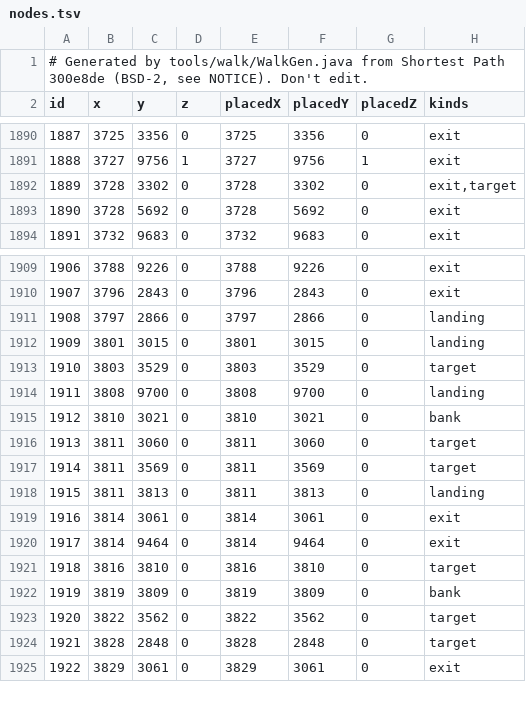
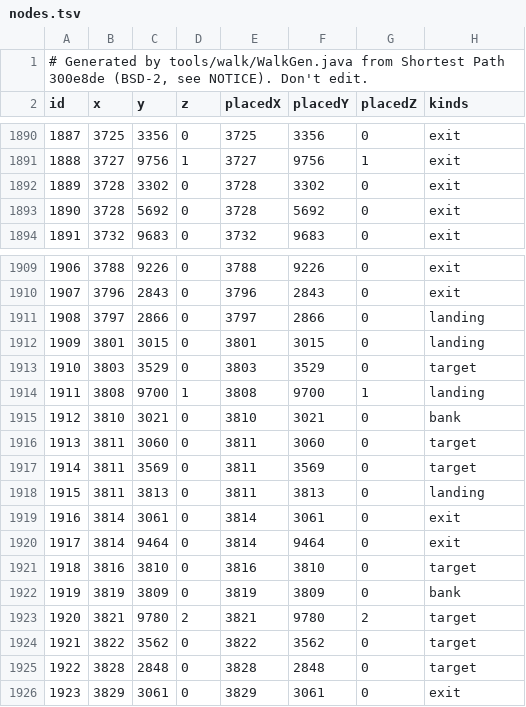
Before and after one commit to NathanCollaert/Clue-Helper, a TSV file: src/main/resources/com/cluehelper/route/walk/nodes.tsv, drawn as a sheet; only a part is shown, gaps mark what is left out; addresses are those after the commit; the diff names each change by its address in the sheet, - before the commit and + after, or states it on an @@ line.

```diff
--- a/src/main/resources/com/cluehelper/route/walk/nodes.tsv
+++ b/src/main/resources/com/cluehelper/route/walk/nodes.tsv
-H1892 (kinds): exit,target
+H1892 (kinds): exit
-D1914 (z): 0
+D1914 (z): 1
-G1914 (placedZ): 0
+G1914 (placedZ): 1
+row 1923: 1920 | 3821 | 9780 | 2 | 3821 | 9780 | 2 | target
@@ column A (id) renumbered from row 1924 down @@
```
Also changed, not shown: src/main/resources/com/cluehelper/transport/items.tsv, 44 other files.
